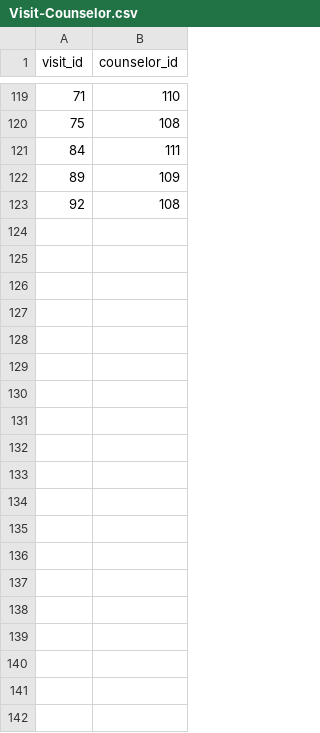
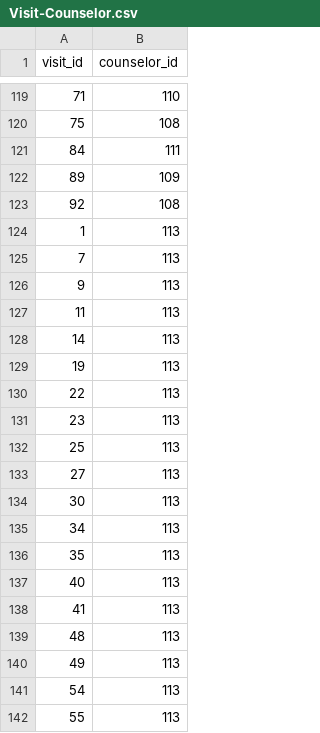
Before and after one commit to SnugTop/Student-Support-Database, a CSV file: data/Visit-Counselor.csv, drawn as a sheet; only a part is shown, gaps mark what is left out; the diff covers the shown part only.

Commit message:
adding visit specifics, editing suggestions, and starting head counselor

```diff
--- a/data/Visit-Counselor.csv
+++ b/data/Visit-Counselor.csv
@@ -123 +123,20 @@ visit_id,counselor_id
 92,108
+1,113
+7,113
+9,113
+11,113
+14,113
+19,113
+22,113
+23,113
+25,113
+27,113
+30,113
+34,113
+35,113
+40,113
+41,113
+48,113
+49,113
+54,113
+55,113
```
Also changed, not shown: 24 added rows elsewhere in this file, data/Counselor.csv, 9 other files.
